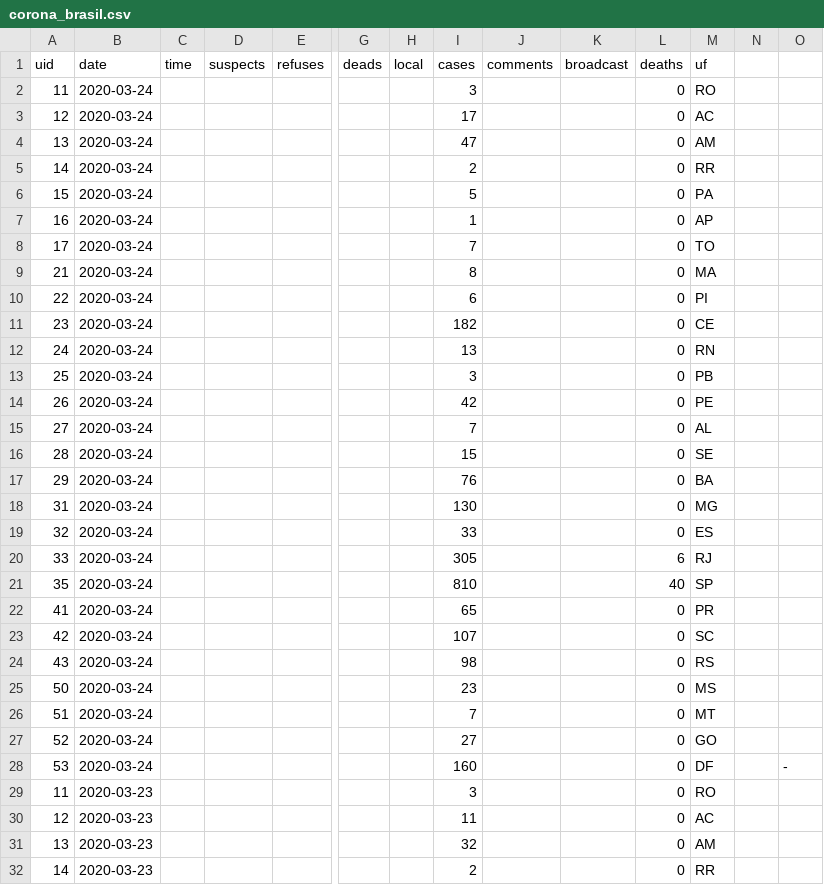
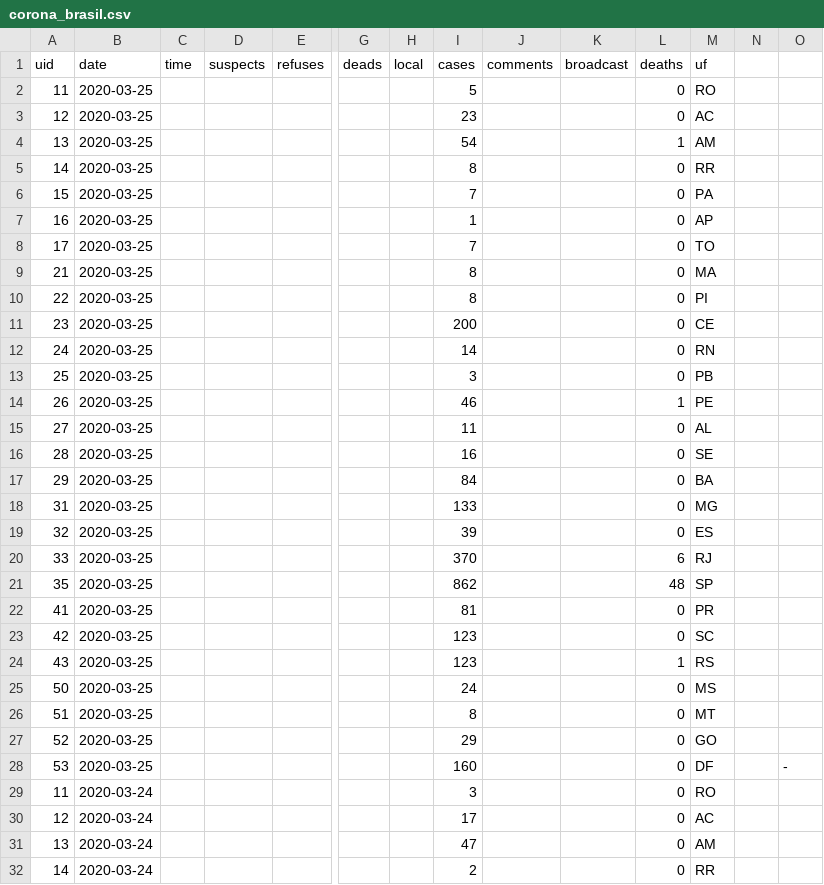
Before and after one commit to belisards/coronabr, a CSV file: dados/corona_brasil.csv, drawn as a sheet; only a part is shown, gaps mark what is left out; the shorter side is filled out with more unchanged rows; rows hold the shown columns only; the diff names each change by its address in the sheet, - before the commit and + after, or states it on an @@ line.

Commit message:
update db 25-03-2020

```diff
--- a/dados/corona_brasil.csv
+++ b/dados/corona_brasil.csv
+row 2: 11 | 2020-03-25 |  |  |  |  |  | 5 |  |  | 0 | RO
+row 3: 12 | 2020-03-25 |  |  |  |  |  | 23 |  |  | 0 | AC
+row 4: 13 | 2020-03-25 |  |  |  |  |  | 54 |  |  | 1 | AM
+row 5: 14 | 2020-03-25 |  |  |  |  |  | 8 |  |  | 0 | RR
+row 6: 15 | 2020-03-25 |  |  |  |  |  | 7 |  |  | 0 | PA
+row 7: 16 | 2020-03-25 |  |  |  |  |  | 1 |  |  | 0 | AP
+row 8: 17 | 2020-03-25 |  |  |  |  |  | 7 |  |  | 0 | TO
+row 9: 21 | 2020-03-25 |  |  |  |  |  | 8 |  |  | 0 | MA
+row 10: 22 | 2020-03-25 |  |  |  |  |  | 8 |  |  | 0 | PI
+row 11: 23 | 2020-03-25 |  |  |  |  |  | 200 |  |  | 0 | CE
+row 12: 24 | 2020-03-25 |  |  |  |  |  | 14 |  |  | 0 | RN
+row 13: 25 | 2020-03-25 |  |  |  |  |  | 3 |  |  | 0 | PB
+row 14: 26 | 2020-03-25 |  |  |  |  |  | 46 |  |  | 1 | PE
+row 15: 27 | 2020-03-25 |  |  |  |  |  | 11 |  |  | 0 | AL
+row 16: 28 | 2020-03-25 |  |  |  |  |  | 16 |  |  | 0 | SE
+row 17: 29 | 2020-03-25 |  |  |  |  |  | 84 |  |  | 0 | BA
+row 18: 31 | 2020-03-25 |  |  |  |  |  | 133 |  |  | 0 | MG
+row 19: 32 | 2020-03-25 |  |  |  |  |  | 39 |  |  | 0 | ES
+row 20: 33 | 2020-03-25 |  |  |  |  |  | 370 |  |  | 6 | RJ
+row 21: 35 | 2020-03-25 |  |  |  |  |  | 862 |  |  | 48 | SP
+row 22: 41 | 2020-03-25 |  |  |  |  |  | 81 |  |  | 0 | PR
+row 23: 42 | 2020-03-25 |  |  |  |  |  | 123 |  |  | 0 | SC
+row 24: 43 | 2020-03-25 |  |  |  |  |  | 123 |  |  | 1 | RS
+row 25: 50 | 2020-03-25 |  |  |  |  |  | 24 |  |  | 0 | MS
+row 26: 51 | 2020-03-25 |  |  |  |  |  | 8 |  |  | 0 | MT
+row 27: 52 | 2020-03-25 |  |  |  |  |  | 29 |  |  | 0 | GO
+row 28: 53 | 2020-03-25 |  |  |  |  |  | 160 |  |  | 0 | DF |  | -
```
